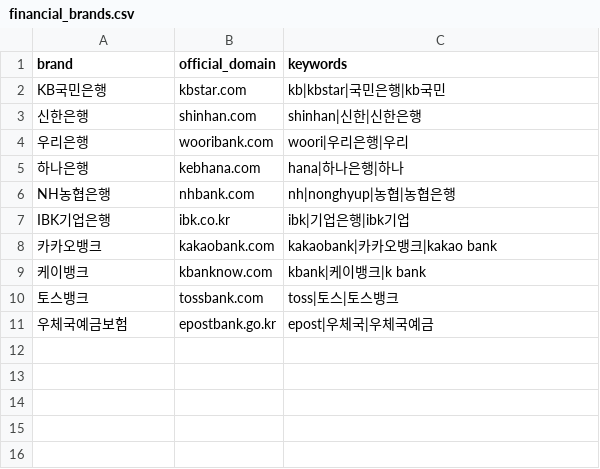
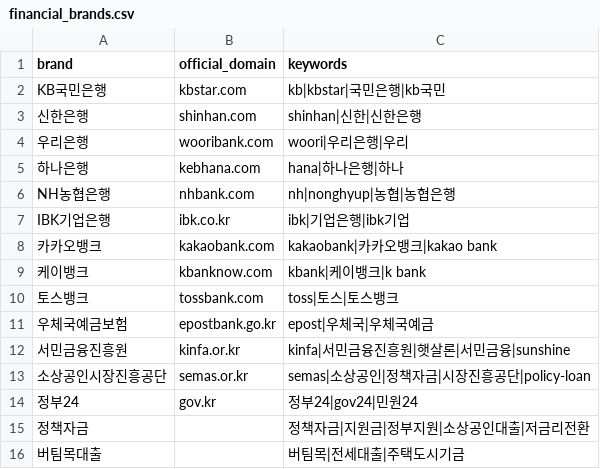
Before and after one commit to MInn778/fin-ex, a CSV file: ml-service/data/financial_brands.csv, drawn as a sheet; the diff names each change by its address in the sheet, - before the commit and + after, or states it on an @@ line.

```diff
--- a/ml-service/data/financial_brands.csv
+++ b/ml-service/data/financial_brands.csv
+row 12: 서민금융진흥원 | kinfa.or.kr | kinfa|서민금융진흥원|햇살론|서민금융|sunshine
+row 13: 소상공인시장진흥공단 | semas.or.kr | semas|소상공인|정책자금|시장진흥공단|policy-loan
+row 14: 정부24 | gov.kr | 정부24|gov24|민원24
+row 15: 정책자금 |  | 정책자금|지원금|정부지원|소상공인대출|저금리전환
+row 16: 버팀목대출 |  | 버팀목|전세대출|주택도시기금
```
Also changed, not shown: 1 other file.
